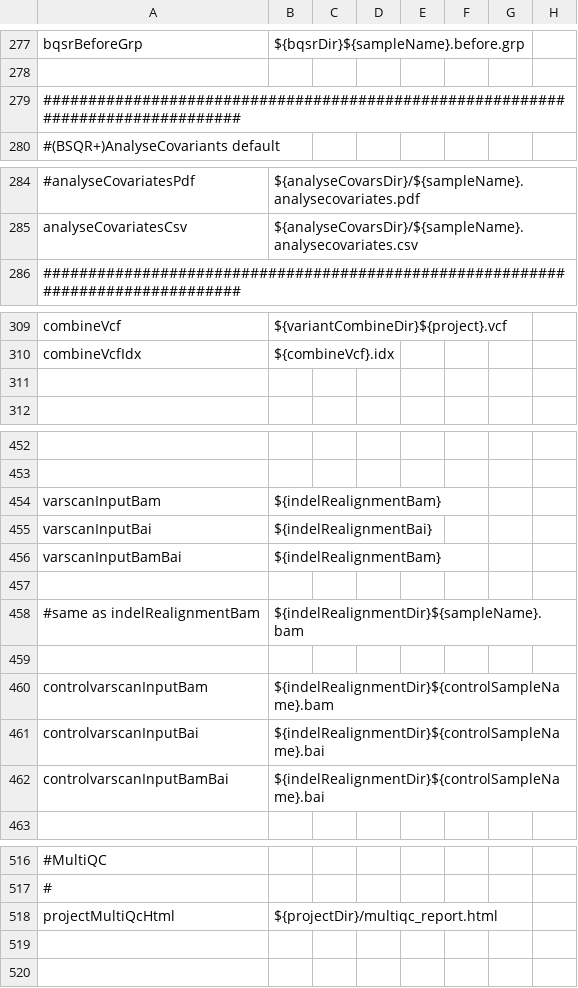
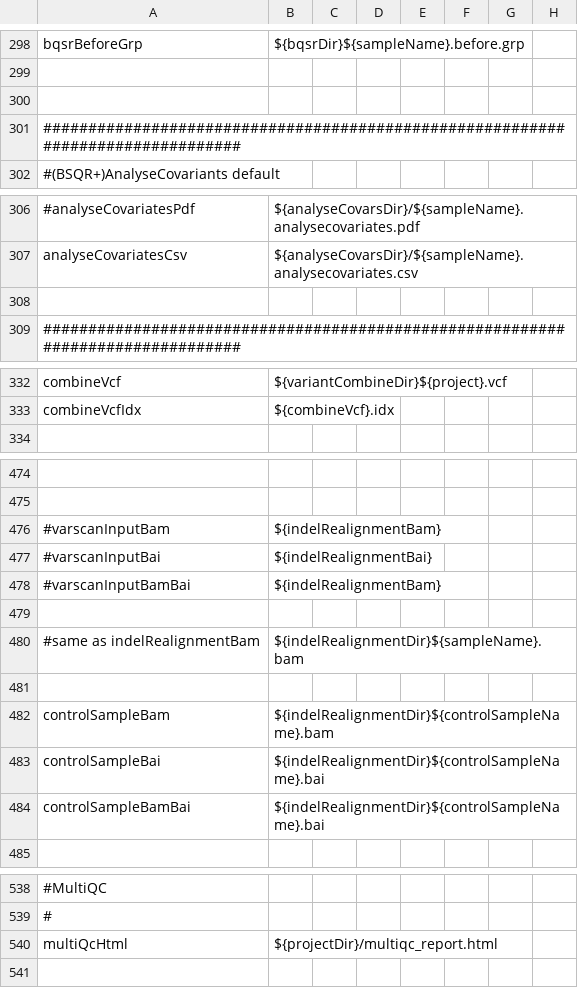
Before and after one commit to mmterpstra/molgenis-c5-TumorNormal, a CSV file: parameters.csv, drawn as a sheet; only a part is shown, gaps mark what is left out; removed rows and columns are numbered as before the commit, all else as after; the diff covers the shown part only; the diff names each change by its address in the sheet, - before the commit and + after, or states it on an @@ line.

Commit message:
Updates  - GenerateScripts2.sh now supports probefilespecification on nugene workflow  - MultiQc protocol added and VariantAnnotation changes to accomodate for this  - Refactor Varscan2 input files  - Added ContEst  - Added Samtools/bam qc steps for multiqc  - update to account for changes above workflow_nugene.csv

```diff
--- a/parameters.csv
+++ b/parameters.csv
+row 300: (empty)
+row 308: (empty)
-row 311: (empty)
-A476: varscanInputBam
+A476: #varscanInputBam
-A477: varscanInputBai
+A477: #varscanInputBai
-A478: varscanInputBamBai
+A478: #varscanInputBamBai
-A482: controlvarscanInputBam
+A482: controlSampleBam
-A483: controlvarscanInputBai
+A483: controlSampleBai
-A484: controlvarscanInputBamBai
+A484: controlSampleBamBai
-A540: projectMultiQcHtml
+A540: multiQcHtml
-row 519: (empty)
```
Also changed, not shown: 21 added rows elsewhere in this file, workflow_nugene.csv, 7 other files.
